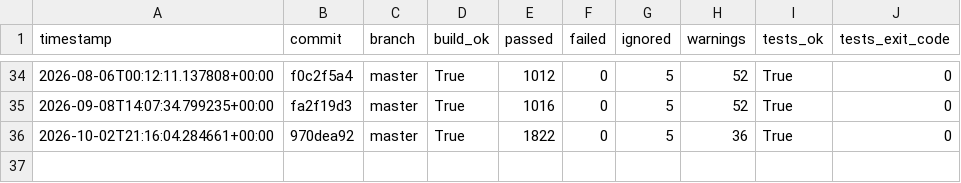
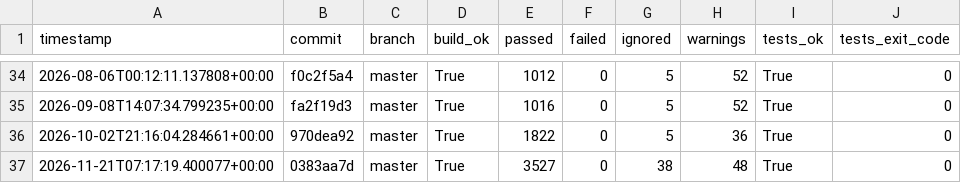
Before and after one commit to hiwavebrowser/hiwave-windows, a CSV file: metrics/history.csv, drawn as a sheet; only a part is shown, gaps mark what is left out.

```diff
--- a/metrics/history.csv
+++ b/metrics/history.csv
@@ -36 +36,2 @@ timestamp,commit,branch,build_ok,passed,failed,ignored,warnings,tests_ok,tests_e
 2026-10-02T21:16:04.284661+00:00,970dea92,master,True,1822,0,5,36,True,0
+2026-11-21T07:17:19.400077+00:00,0383aa7d,master,True,3527,0,38,48,True,0
```
Also changed, not shown: 2 other files.
